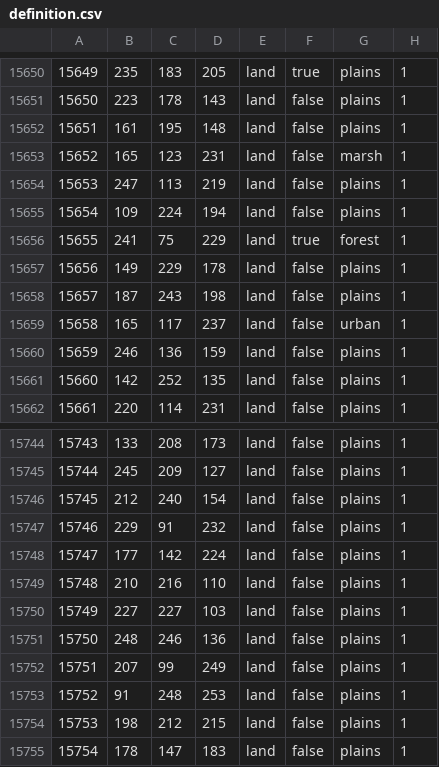
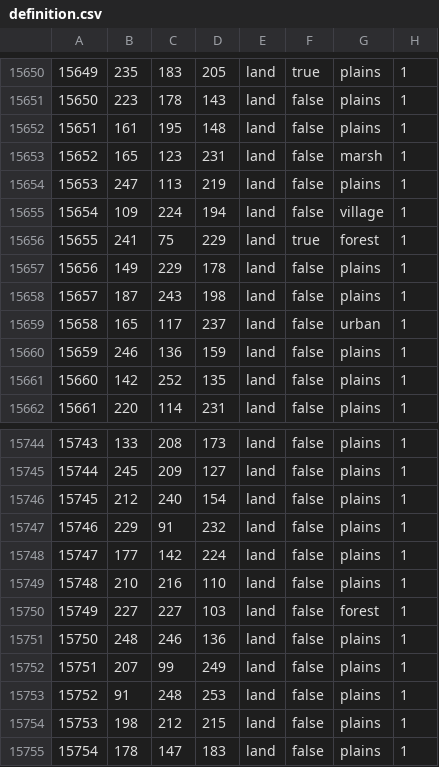
Before and after one commit to East-Showdown/East-Showdown, a CSV file: map/definition.csv, drawn as a sheet; only a part is shown, gaps mark what is left out; the diff covers the shown part only.

```diff
--- a/map/definition.csv
+++ b/map/definition.csv
@@ -15654,3 +15654,3 @@
 15653;247;113;219;land;false;plains;1
-15654;109;224;194;land;false;plains;1
+15654;109;224;194;land;false;village;1
 15655;241;75;229;land;true;forest;1
@@ -15749,3 +15749,3 @@
 15748;210;216;110;land;false;plains;1
-15749;227;227;103;land;false;plains;1
+15749;227;227;103;land;false;forest;1
 15750;248;246;136;land;false;plains;1
```
Also changed, not shown: 5 edited cells elsewhere in this file, 2 other files.
